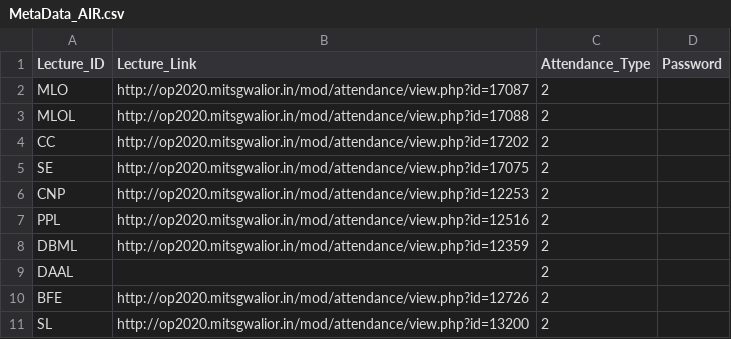
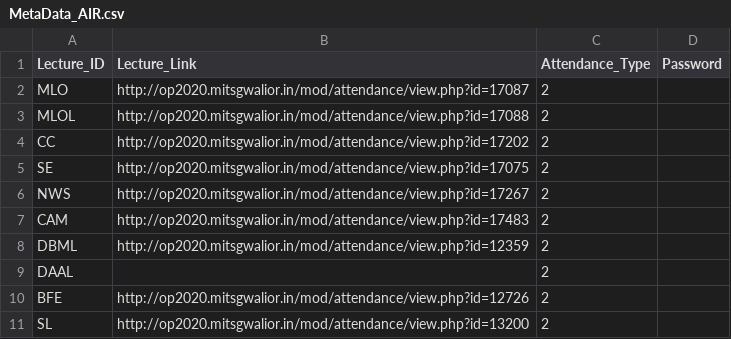
Before and after one commit to Janmejay-Joshi/Auto-Attendance-Moodle, a CSV file: metadata/AIR/MetaData_AIR.csv, drawn as a sheet.

Commit message:
Added CAM in metadata For AIR

```diff
--- a/metadata/AIR/MetaData_AIR.csv
+++ b/metadata/AIR/MetaData_AIR.csv
@@ -5,4 +5,4 @@ CC,http://op2020.mitsgwalior.in/mod/attendance/view.php?id=17202,2,""
 SE,http://op2020.mitsgwalior.in/mod/attendance/view.php?id=17075,2,""
-CNP,http://op2020.mitsgwalior.in/mod/attendance/view.php?id=12253,2,""
-PPL,http://op2020.mitsgwalior.in/mod/attendance/view.php?id=12516,2,""
+NWS,http://op2020.mitsgwalior.in/mod/attendance/view.php?id=17267,2,""
+CAM,http://op2020.mitsgwalior.in/mod/attendance/view.php?id=17483,2,""
 DBML,http://op2020.mitsgwalior.in/mod/attendance/view.php?id=12359,2,""
```
Also changed, not shown: 1 other file.
